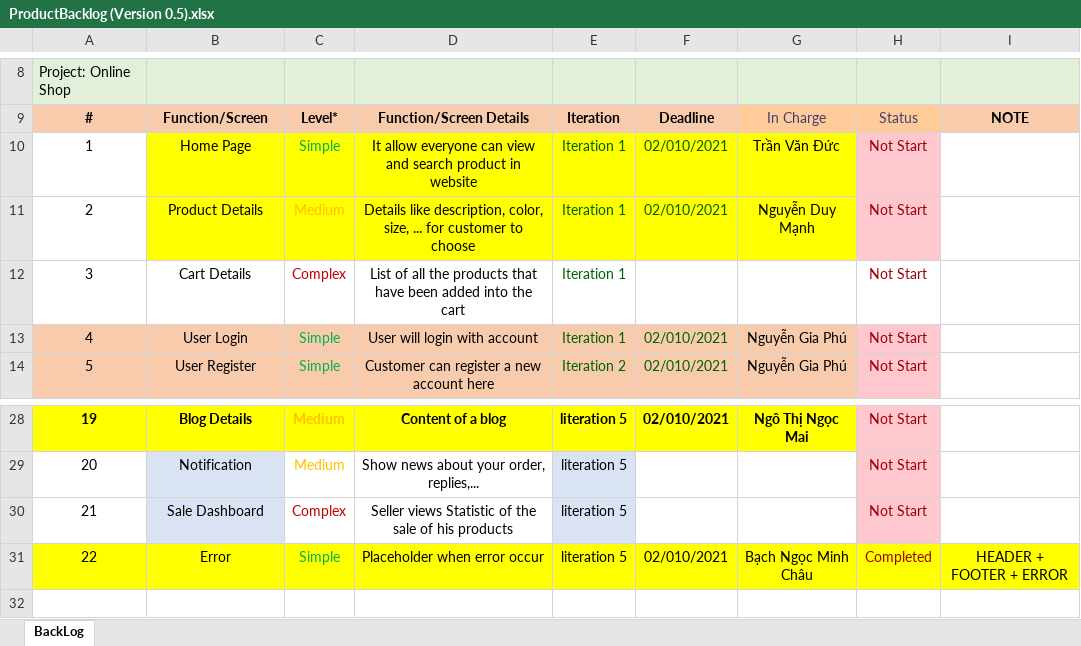
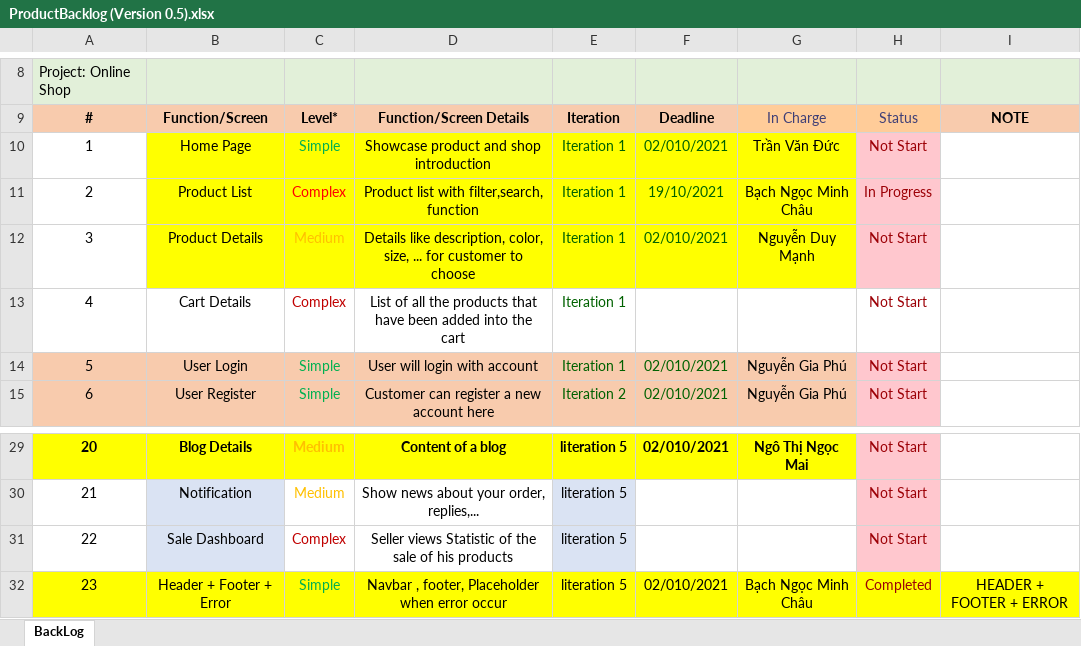
Before and after one commit to ductvhe141699/swp391-onlineshop-gr1, an Excel workbook: Week 4/ProductBacklog (Version 0.5).xlsx, sheet BackLog, drawn as a sheet; only a part is shown, gaps mark what is left out; values as stored, in another font and other column widths than the file's, no borders; charts and pictures not drawn; addresses are those after the commit; the diff names each change by its address in the sheet, - before the commit and + after, or states it on an @@ line.

```diff
--- a/Week 4/ProductBacklog (Version 0.5).xlsx (sheet BackLog)
+++ b/Week 4/ProductBacklog (Version 0.5).xlsx (sheet BackLog)
-D10: It allow everyone can view and search product in website
+D10: Showcase product and shop introduction
+row 11: 2 | Product List | Complex | Product list with filter,search, function | Iteration 1 | 19/10/2021 | Bạch Ngọc Minh Châu | In Progress
@@ column A renumbered from row 12 down @@
-B32: Error
+B32: Header + Footer + Error
-D32: Placeholder when error occur
+D32: Navbar , footer, Placeholder when error occur
```
Also changed, not shown: Week 5/ProductBacklog (Version 0.5).xlsx.
